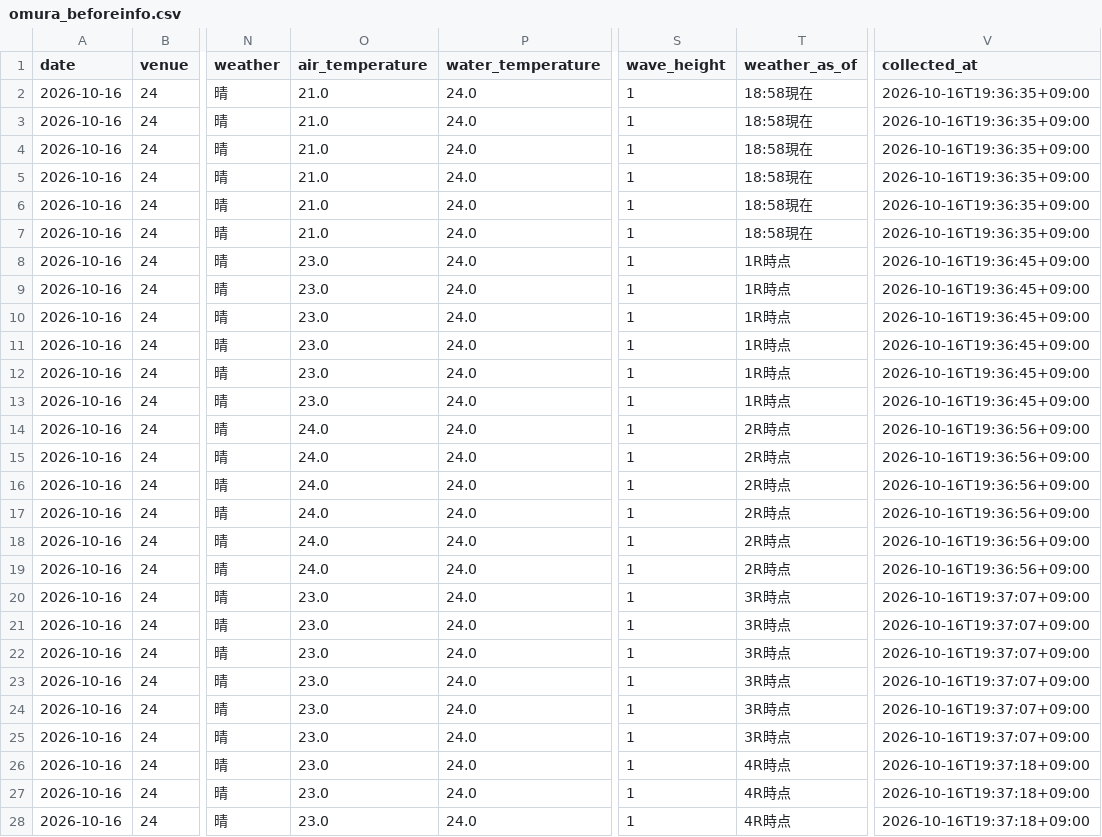
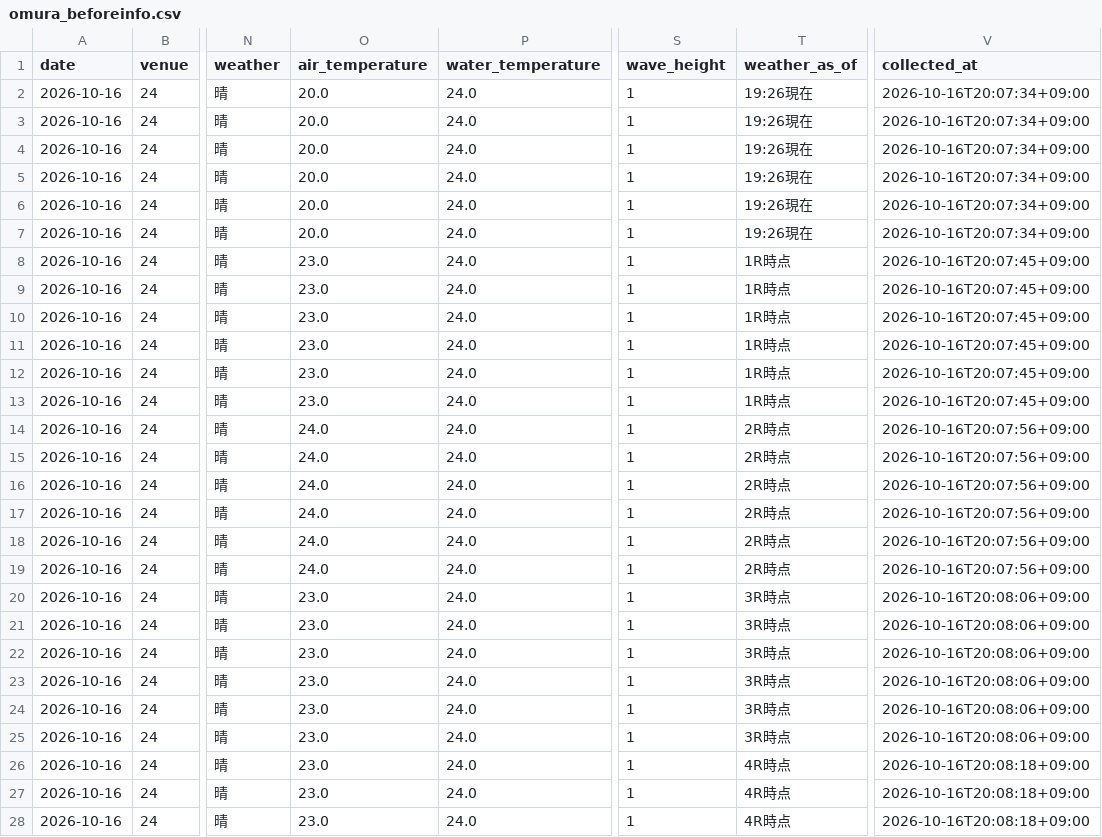
Before and after one commit to kasiwazakilove292-gif/boat-ai-app, a CSV file: data/omura_beforeinfo.csv, drawn as a sheet; only a part is shown, gaps mark what is left out; the diff covers the shown part only; the diff names each change by its address in the sheet, - before the commit and + after, or states it on an @@ line.

```diff
--- a/data/omura_beforeinfo.csv
+++ b/data/omura_beforeinfo.csv
-O2:O7 (air_temperature): 21.0
+O2:O7 (air_temperature): 20.0
-T2:T7 (weather_as_of): 18:58現在
+T2:T7 (weather_as_of): 19:26現在
-V2:V7 (collected_at): 2026-10-16T19:36:35+09:00
+V2:V7 (collected_at): 2026-10-16T20:07:34+09:00
-V8:V13 (collected_at): 2026-10-16T19:36:45+09:00
+V8:V13 (collected_at): 2026-10-16T20:07:45+09:00
-V14:V19 (collected_at): 2026-10-16T19:36:56+09:00
+V14:V19 (collected_at): 2026-10-16T20:07:56+09:00
-V20:V25 (collected_at): 2026-10-16T19:37:07+09:00
+V20:V25 (collected_at): 2026-10-16T20:08:06+09:00
-V26:V28 (collected_at): 2026-10-16T19:37:18+09:00
+V26:V28 (collected_at): 2026-10-16T20:08:18+09:00
```
Also changed, not shown: 57 edited cells elsewhere in this file, data/beforeinfo/2026-10-16.csv, data/omura_entries.csv.
